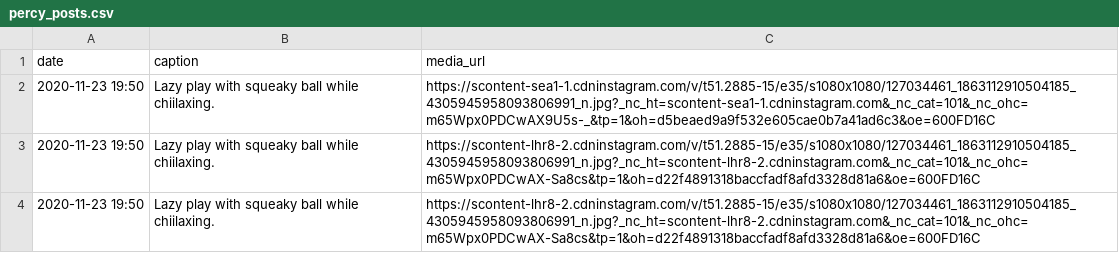
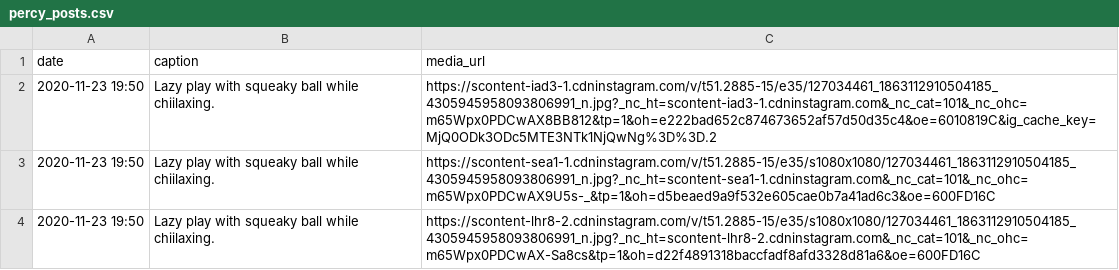
Before and after one commit to AyrtonB/Percy-Pics, a CSV file: data/percy_posts.csv, drawn as a sheet; only a part is shown; the shorter side is filled out with more unchanged rows.

```diff
--- a/data/percy_posts.csv
+++ b/data/percy_posts.csv
@@ -1,2 +1,3 @@
 date,caption,media_url
+2020-11-23 19:50,Lazy play with squeaky ball while chiilaxing.,https://scontent-iad3-1.cdninstagram.com/v/t51.2885-15/e35/127034461_1863112910504185_4305945958093806991_n.jpg?_nc_ht=scontent-iad3-1.cdninstagram.com&_nc_cat=101&_nc_ohc=m65Wpx0PDCwAX8BB812&tp=1&oh=e222bad652c874673652af57d50d35c4&oe=6010819C&ig_cache_key=MjQ0ODk3ODc5MTE3NTk1NjQwNg%3D%3D.2
 2020-11-23 19:50,Lazy play with squeaky ball while chiilaxing.,https://scontent-sea1-1.cdninstagram.com/v/t51.2885-15/e35/s1080x1080/127034461_1863112910504185_4305945958093806991_n.jpg?_nc_ht=scontent-sea1-1.cdninstagram.com&_nc_cat=101&_nc_ohc=m65Wpx0PDCwAX9U5s-_&tp=1&oh=d5beaed9a9f532e605cae0b7a41ad6c3&oe=600FD16C
```
